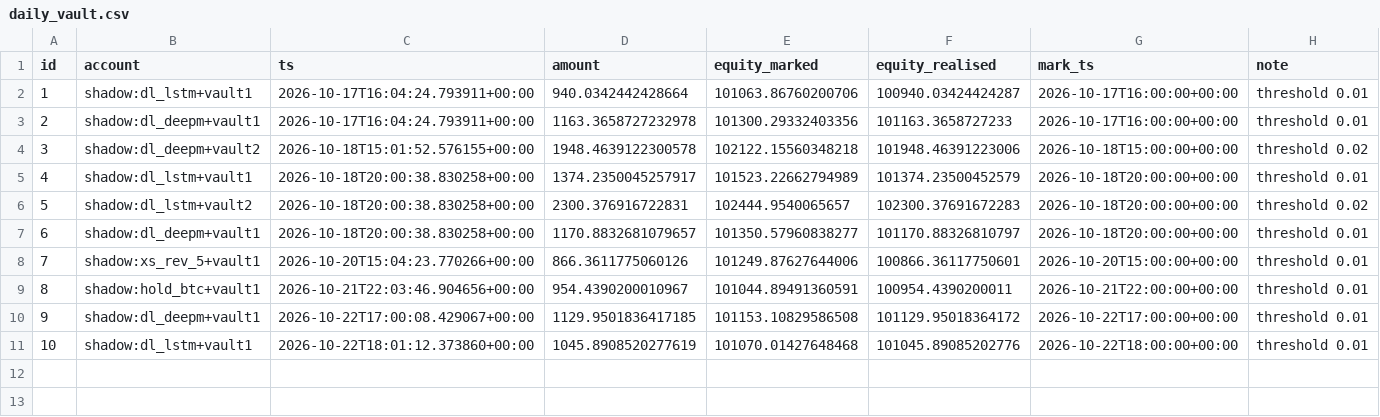
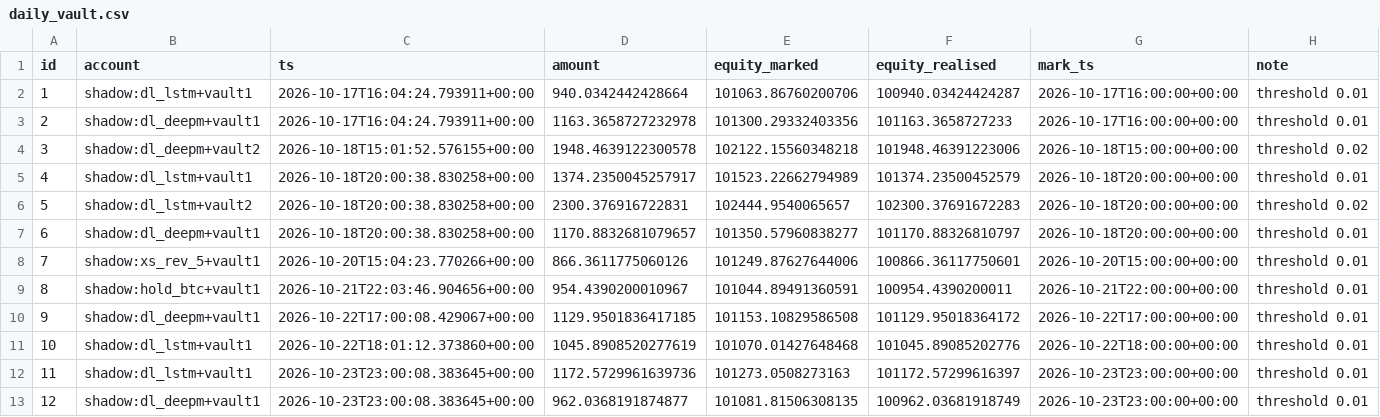
Before and after one commit to mazer12-afk/tradinglab, a CSV file: csv/daily_vault.csv, drawn as a sheet.

Commit message:
experiment vault-2w: 2026-10-23 23:37 UTC

```diff
--- a/csv/daily_vault.csv
+++ b/csv/daily_vault.csv
@@ -11 +11,3 @@ id,account,ts,amount,equity_marked,equity_realised,mark_ts,note
 10,shadow:dl_lstm+vault1,2026-10-22T18:01:12.373860+00:00,1045.8908520277619,101070.01427648468,101045.89085202776,2026-10-22T18:00:00+00:00,threshold 0.01
+11,shadow:dl_lstm+vault1,2026-10-23T23:00:08.383645+00:00,1172.5729961639736,101273.0508273163,101172.57299616397,2026-10-23T23:00:00+00:00,threshold 0.01
+12,shadow:dl_deepm+vault1,2026-10-23T23:00:08.383645+00:00,962.0368191874877,101081.81506308135,100962.03681918749,2026-10-23T23:00:00+00:00,threshold 0.01
```
Also changed, not shown: csv/daily_accounts.csv, csv/daily_events.csv, 13 other files.
